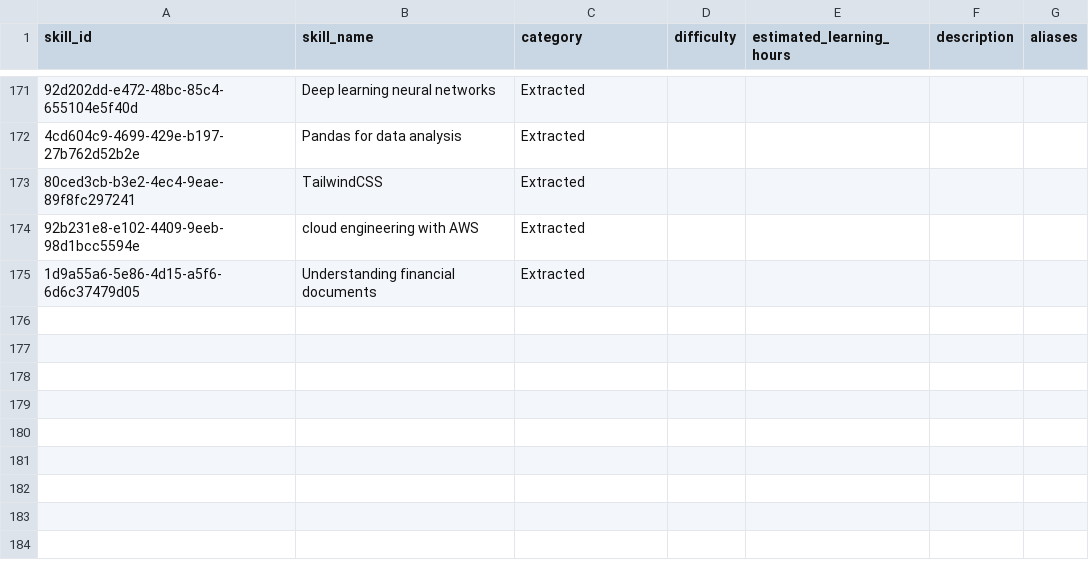
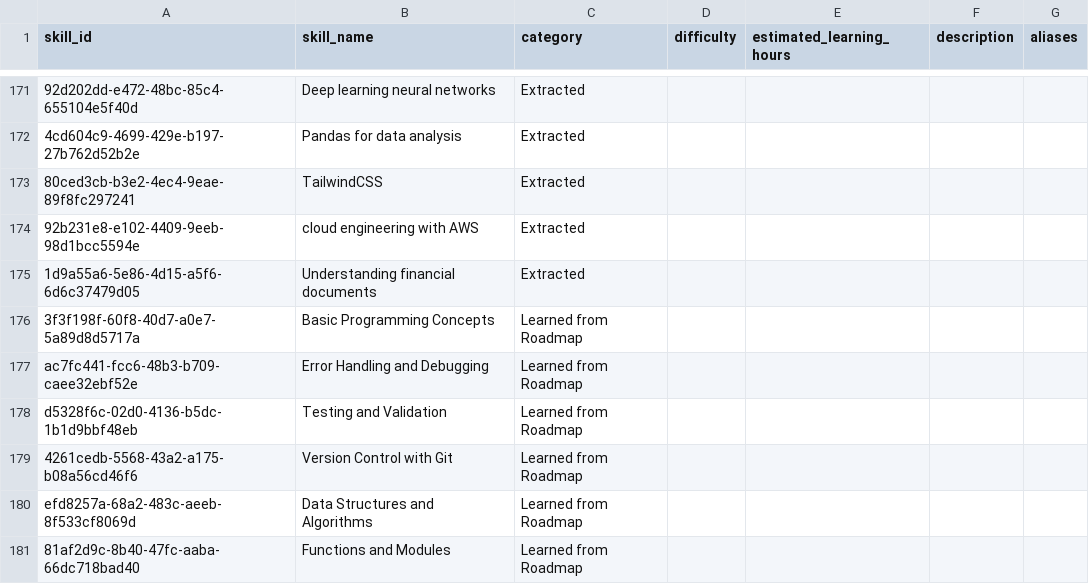
Before and after one commit to thirumagalmeena/Personalized-Learning-Path-Generator, a CSV file: dataset/skills.csv, drawn as a sheet; only a part is shown, gaps mark what is left out; the diff names each change by its address in the sheet, - before the commit and + after, or states it on an @@ line.

```diff
--- a/dataset/skills.csv
+++ b/dataset/skills.csv
+row 176: 3f3f198f-60f8-40d7-a0e7-5a89d8d5717a | Basic Programming Concepts | Learned from Roadmap
+row 177: ac7fc441-fcc6-48b3-b709-caee32ebf52e | Error Handling and Debugging | Learned from Roadmap
+row 178: d5328f6c-02d0-4136-b5dc-1b1d9bbf48eb | Testing and Validation | Learned from Roadmap
+row 179: 4261cedb-5568-43a2-a175-b08a56cd46f6 | Version Control with Git | Learned from Roadmap
+row 180: efd8257a-68a2-483c-aeeb-8f533cf8069d | Data Structures and Algorithms | Learned from Roadmap
+row 181: 81af2d9c-8b40-47fc-aaba-66dc718bad40 | Functions and Modules | Learned from Roadmap
```
Also changed, not shown: dataset/user_feedback.csv, dataset/user_skills.csv, 9 other files.
